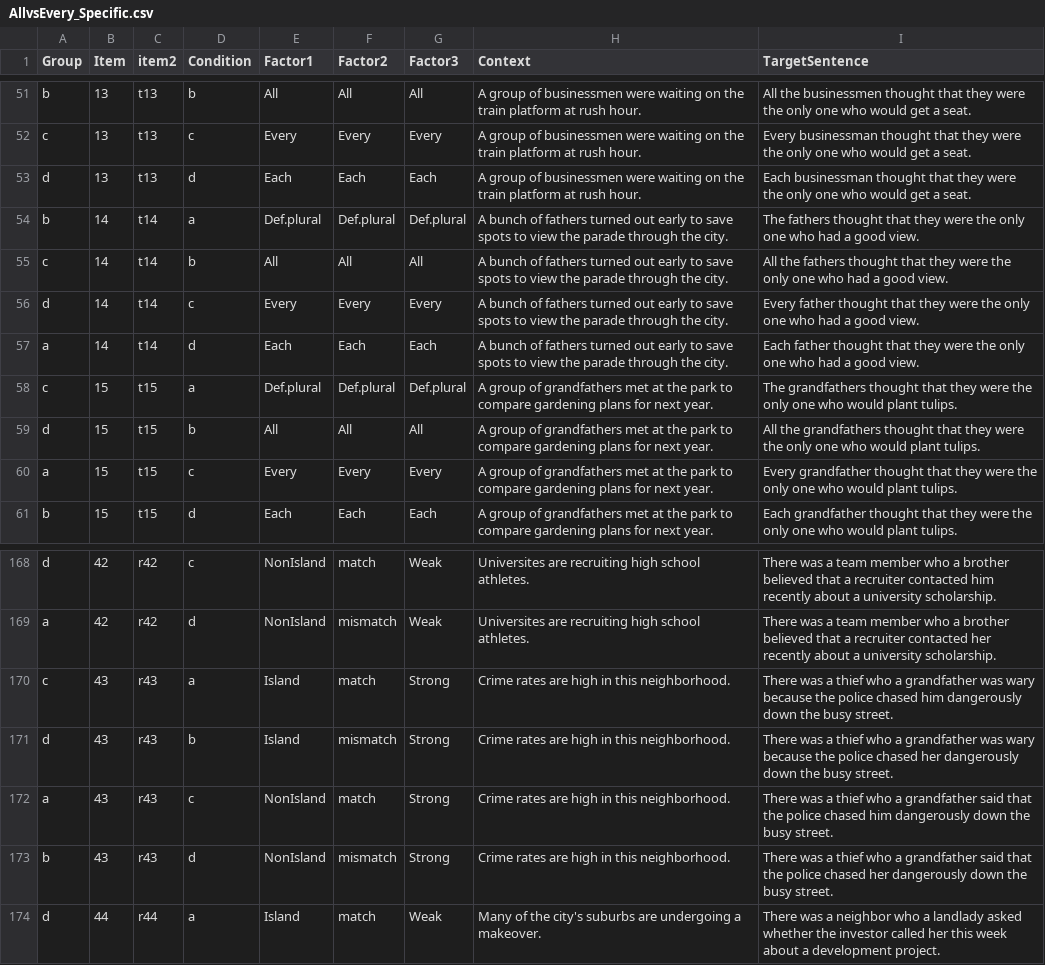
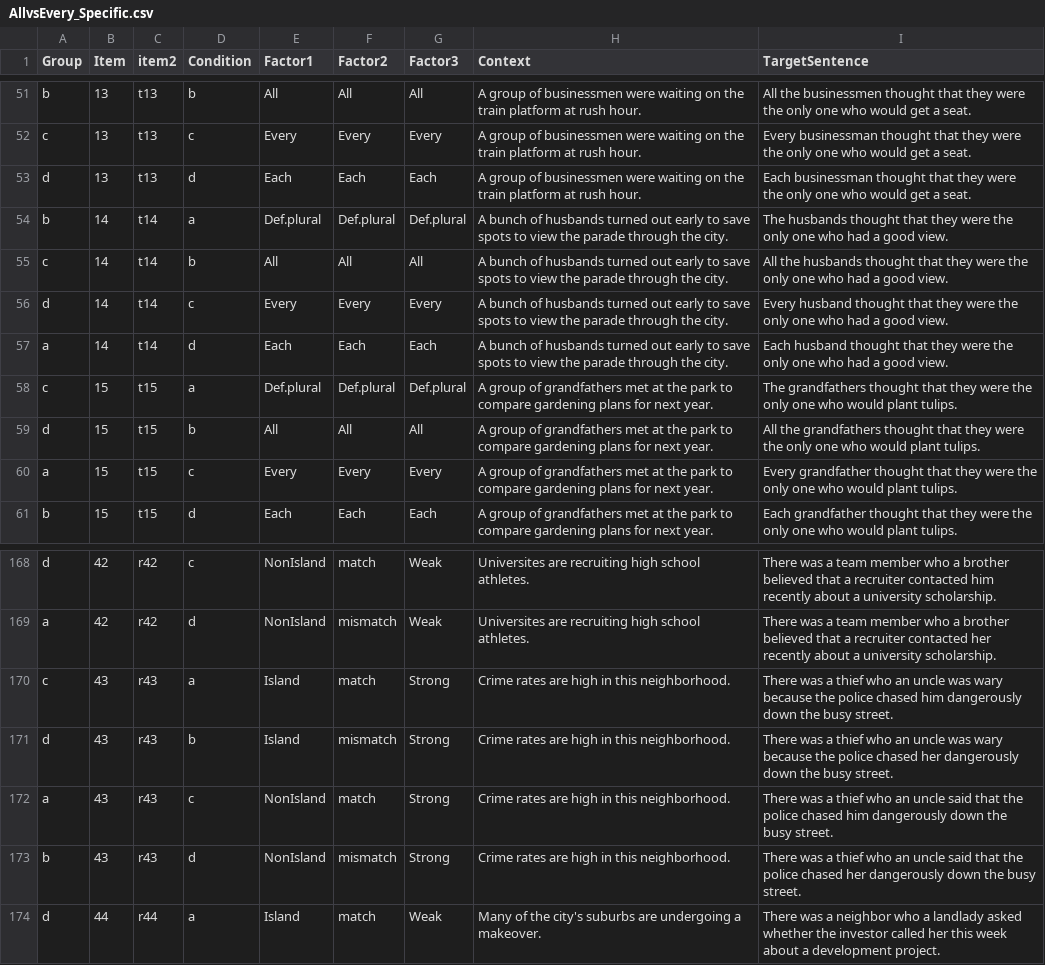
Before and after one commit to xsynsfu/stimuli_database, a CSV file: AllvsEvery_Specific.csv, drawn as a sheet; only a part is shown, gaps mark what is left out.

Commit message:
Add files via upload

```diff
--- a/AllvsEvery_Specific.csv
+++ b/AllvsEvery_Specific.csv
@@ -53,6 +53,6 @@ c,13,t13,c,Every,Every,Every,A group of businessmen were waiting on the train pl
 d,13,t13,d,Each,Each,Each,A group of businessmen were waiting on the train platform at rush hour.,Each businessman thought that they were the only one who would get a seat.
-b,14,t14,a,Def.plural,Def.plural,Def.plural,A bunch of fathers turned out early to save spots to view the parade through the city.,The fathers thought that they were the only one who had a good view.
-c,14,t14,b,All,All,All,A bunch of fathers turned out early to save spots to view the parade through the city.,All the fathers thought that they were the only one who had a good view.
-d,14,t14,c,Every,Every,Every,A bunch of fathers turned out early to save spots to view the parade through the city.,Every father thought that they were the only one who had a good view.
-a,14,t14,d,Each,Each,Each,A bunch of fathers turned out early to save spots to view the parade through the city.,Each father thought that they were the only one who had a good view.
+b,14,t14,a,Def.plural,Def.plural,Def.plural,A bunch of husbands turned out early to save spots to view the parade through the city.,The husbands thought that they were the only one who had a good view.
+c,14,t14,b,All,All,All,A bunch of husbands turned out early to save spots to view the parade through the city.,All the husbands thought that they were the only one who had a good view.
+d,14,t14,c,Every,Every,Every,A bunch of husbands turned out early to save spots to view the parade through the city.,Every husband thought that they were the only one who had a good view.
+a,14,t14,d,Each,Each,Each,A bunch of husbands turned out early to save spots to view the parade through the city.,Each husband thought that they were the only one who had a good view.
 c,15,t15,a,Def.plural,Def.plural,Def.plural,A group of grandfathers met at the park to compare gardening plans for next year.,The grandfathers thought that they were the only one who would plant tulips.
@@ -169,6 +169,6 @@ d,42,r42,c,NonIsland,match,Weak,Universites are recruiting high school athletes.
 a,42,r42,d,NonIsland,mismatch,Weak,Universites are recruiting high school athletes.,There was a team member who a brother believed that a recruiter contacted her recently about a university scholarship.
-c,43,r43,a,Island,match,Strong,Crime rates are high in this neighborhood.,There was a thief who a grandfather was wary because the police chased him dangerously down the busy street.
-d,43,r43,b,Island,mismatch,Strong,Crime rates are high in this neighborhood.,There was a thief who a grandfather was wary because the police chased her dangerously down the busy street.
-a,43,r43,c,NonIsland,match,Strong,Crime rates are high in this neighborhood.,There was a thief who a grandfather said that the police chased him dangerously down the busy street.
-b,43,r43,d,NonIsland,mismatch,Strong,Crime rates are high in this neighborhood.,There was a thief who a grandfather said that the police chased her dangerously down the busy street.
+c,43,r43,a,Island,match,Strong,Crime rates are high in this neighborhood.,There was a thief who an uncle was wary because the police chased him dangerously down the busy street.
+d,43,r43,b,Island,mismatch,Strong,Crime rates are high in this neighborhood.,There was a thief who an uncle was wary because the police chased her dangerously down the busy street.
+a,43,r43,c,NonIsland,match,Strong,Crime rates are high in this neighborhood.,There was a thief who an uncle said that the police chased him dangerously down the busy street.
+b,43,r43,d,NonIsland,mismatch,Strong,Crime rates are high in this neighborhood.,There was a thief who an uncle said that the police chased her dangerously down the busy street.
 d,44,r44,a,Island,match,Weak,Many of the city's suburbs are undergoing a makeover. ,There was a neighbor who a landlady asked whether the investor called her this week about a development project.
```
